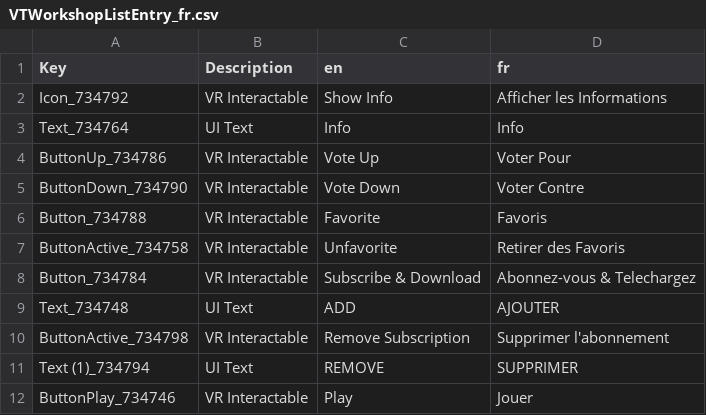
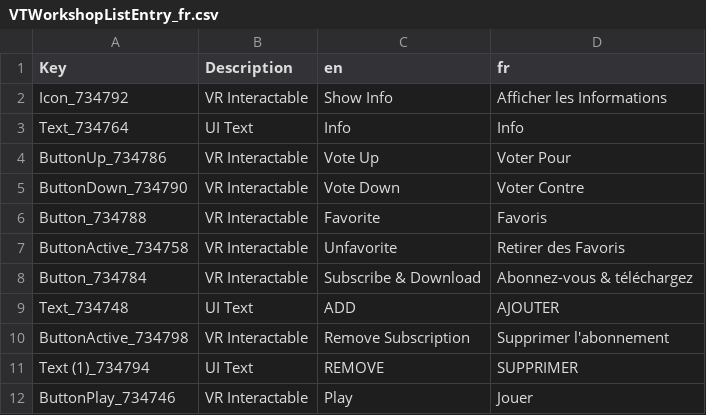
Before and after one commit to bret17/VTOL_VR, a CSV file: fr/VTWorkshopListEntry_fr.csv, drawn as a sheet.

```diff
--- a/fr/VTWorkshopListEntry_fr.csv
+++ b/fr/VTWorkshopListEntry_fr.csv
@@ -7,3 +7,3 @@ Button_734788,VR Interactable,Favorite,Favoris
 ButtonActive_734758,VR Interactable,Unfavorite,Retirer des Favoris
-Button_734784,VR Interactable,Subscribe & Download,Abonnez-vous & Telechargez
+Button_734784,VR Interactable,Subscribe & Download,Abonnez-vous & téléchargez
 Text_734748,UI Text,ADD,AJOUTER
```
Also changed, not shown: 1 other file.
